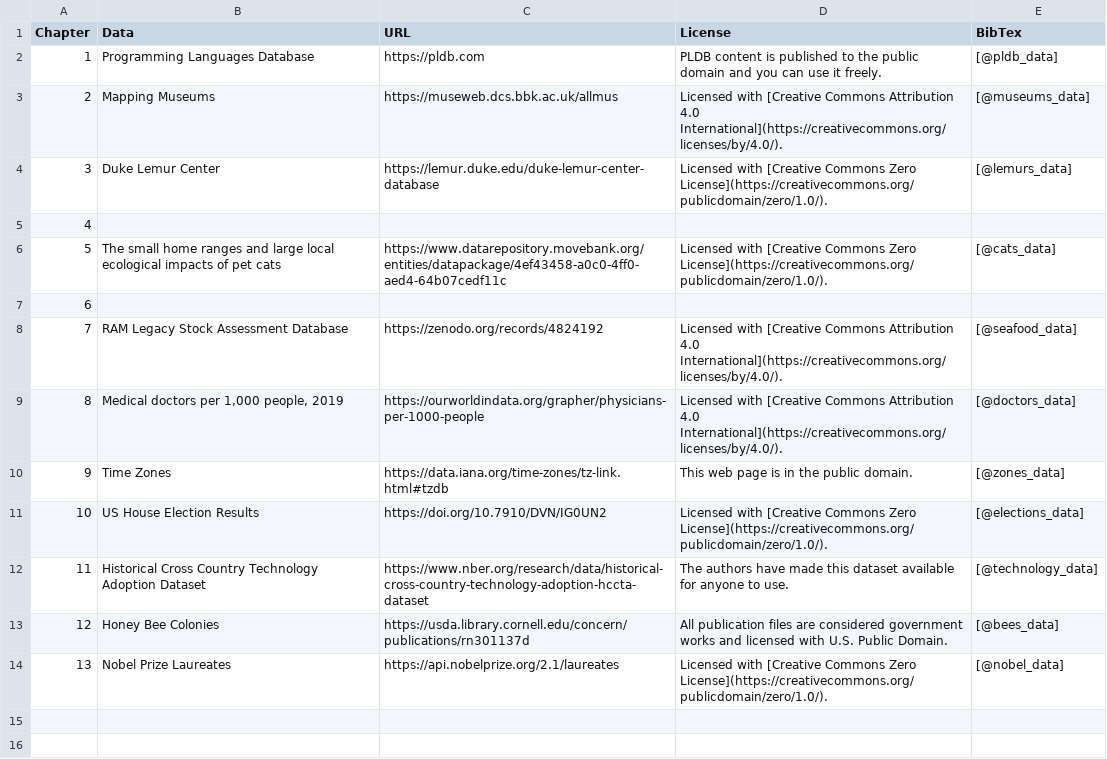
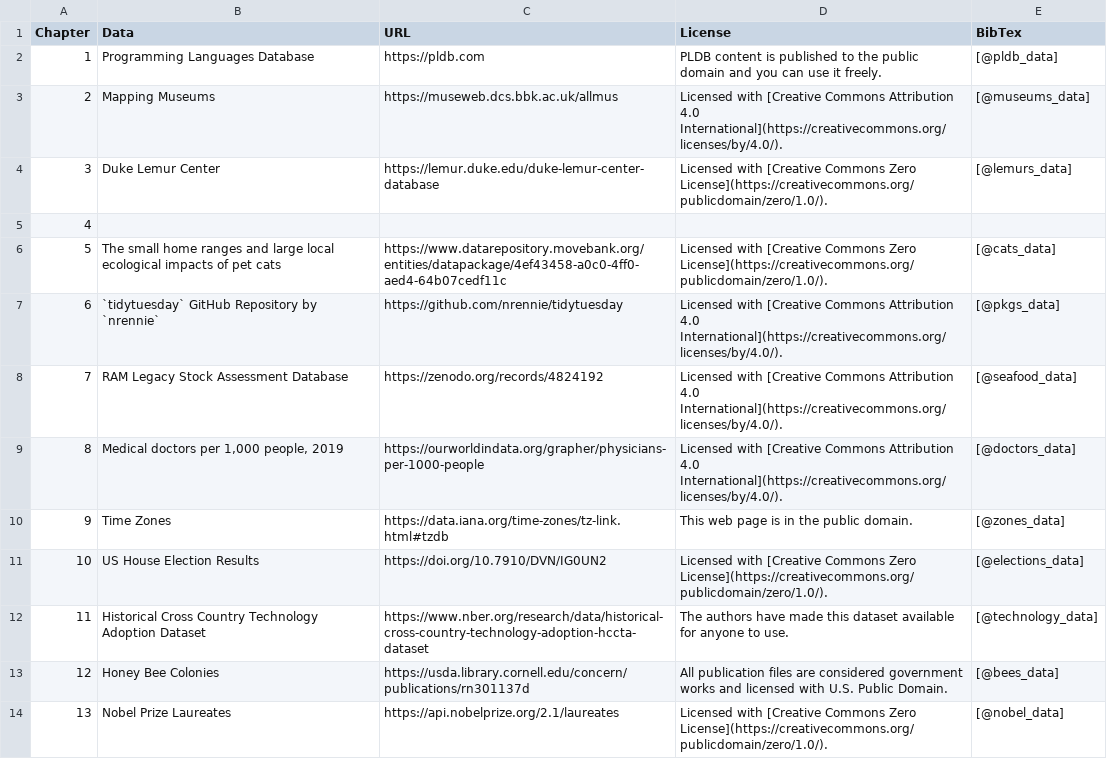
Before and after one commit to nrennie/art-of-viz, a CSV file: data/data.csv, drawn as a sheet.

Commit message:
update data

```diff
--- a/data/data.csv
+++ b/data/data.csv
@@ -6,3 +6,3 @@ Chapter,Data,URL,License,BibTex
 5,The small home ranges and large local ecological impacts of pet cats,https://www.datarepository.movebank.org/entities/datapackage/4ef43458-a0c0-4ff0-aed4-64b07cedf11c ,Licensed with [Creative Commons Zero License](https://creativecommons.org/publicdomain/zero/1.0/).,[@cats_data]
-6,,,,
+6,`tidytuesday` GitHub Repository by `nrennie`,https://github.com/nrennie/tidytuesday,Licensed with [Creative Commons Attribution 4.0 International](https://creativecommons.org/licenses/by/4.0/).,[@pkgs_data]
 7,RAM Legacy Stock Assessment Database,https://zenodo.org/records/4824192 ,Licensed with [Creative Commons Attribution 4.0 International](https://creativecommons.org/licenses/by/4.0/).,[@seafood_data]
```
